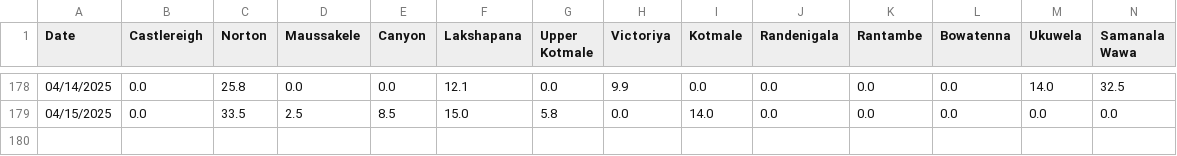
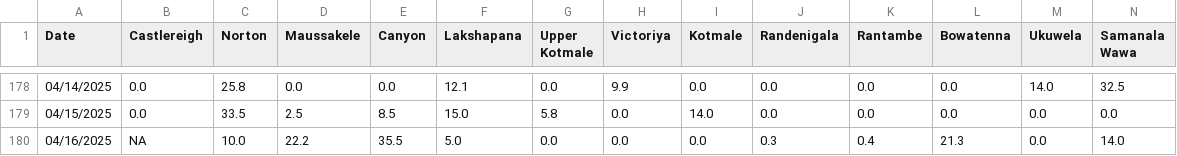
Before and after one commit to Metdata04/download_metdata, a CSV file: extracted_data/hydro_catchment_data.csv, drawn as a sheet; only a part is shown, gaps mark what is left out; rows hold the shown columns only; the diff names each change by its address in the sheet, - before the commit and + after, or states it on an @@ line.

Commit message:
Extracted hydro catchment data from climate update PDF

```diff
--- a/extracted_data/hydro_catchment_data.csv
+++ b/extracted_data/hydro_catchment_data.csv
+row 180: 04/16/2025 | NA | 10.0 | 22.2 | 35.5 | 5.0 | 0.0 | 0.0 | 0.0 | 0.3 | 0.4 | 21.3 | 0.0 | 14.0
```
